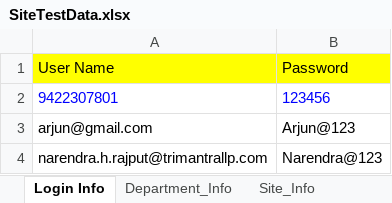
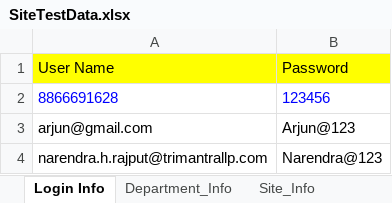
Before and after one commit to narendrarajput/MMK, an Excel workbook: mymoneykart/target/test-classes/SiteTestData.xlsx, sheet Login Info, drawn as a sheet; values as stored, in another font and other column widths than the file's, no borders; the diff names each change by its address in the sheet, - before the commit and + after, or states it on an @@ line.

Commit message:
test

```diff
--- a/mymoneykart/target/test-classes/SiteTestData.xlsx (sheet Login Info)
+++ b/mymoneykart/target/test-classes/SiteTestData.xlsx (sheet Login Info)
-A2: 9422307801
+A2: 8866691628
```
Also changed, not shown: 30 other files.
